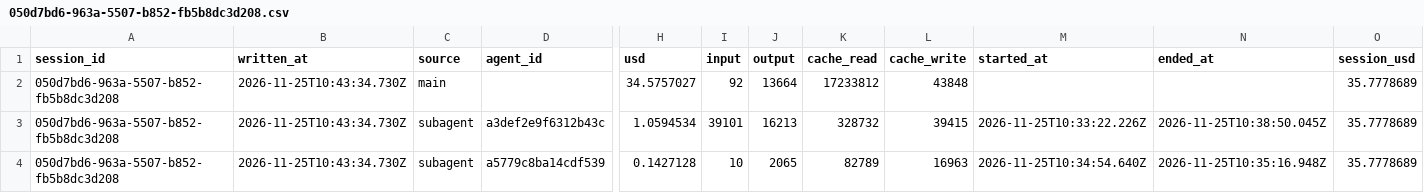
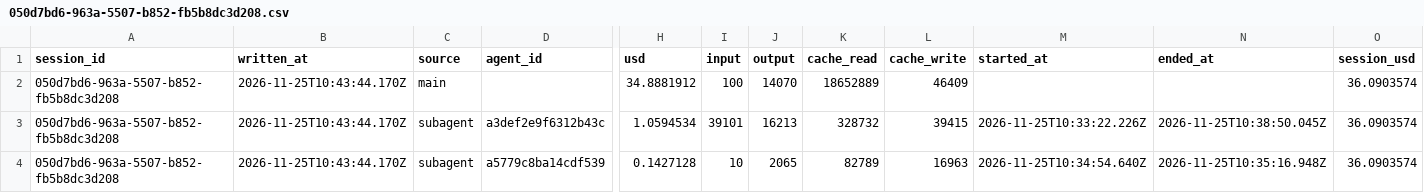
Before and after one commit to rhope-ops/90-161.Z, a CSV file: costs/050d7bd6-963a-5507-b852-fb5b8dc3d208.csv, drawn as a sheet; only a part is shown, gaps mark what is left out; removed rows and columns are numbered as before the commit, all else as after; rows hold the shown columns only; the diff names each change by its address in the sheet, - before the commit and + after, or states it on an @@ line.

```diff
--- a/costs/050d7bd6-963a-5507-b852-fb5b8dc3d208.csv
+++ b/costs/050d7bd6-963a-5507-b852-fb5b8dc3d208.csv
-row 2: 050d7bd6-963a-5507-b852-fb5b8dc3d208 | 2026-11-25T10:43:34.730Z | main |  | 34.5757027 | 92 | 13664 | 17233812 | 43848 |  |  | 35.7778689
+row 2: 050d7bd6-963a-5507-b852-fb5b8dc3d208 | 2026-11-25T10:43:44.170Z | main |  | 34.8881912 | 100 | 14070 | 18652889 | 46409 |  |  | 36.0903574
-B3:B4 (written_at): 2026-11-25T10:43:34.730Z
+B3:B4 (written_at): 2026-11-25T10:43:44.170Z
-O3:O4 (session_usd): 35.7778689
+O3:O4 (session_usd): 36.0903574
```
Also changed, not shown: sessions/050d7bd6-963a-5507-b852-fb5b8dc3d208.csv.
